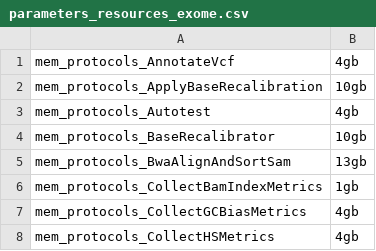
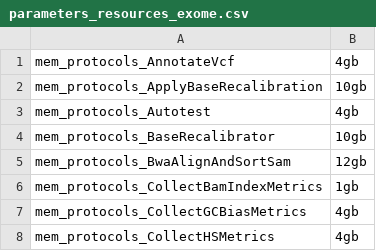
Before and after one commit to molgenis/NGS_DNA, a CSV file: parameters_resources_exome.csv, drawn as a sheet; only a part is shown.

```diff
--- a/parameters_resources_exome.csv
+++ b/parameters_resources_exome.csv
@@ -4,3 +4,3 @@ mem_protocols_Autotest,4gb
 mem_protocols_BaseRecalibrator,10gb
-mem_protocols_BwaAlignAndSortSam,13gb
+mem_protocols_BwaAlignAndSortSam,12gb
 mem_protocols_CollectBamIndexMetrics,1gb
```
Also changed, not shown: parameters.csv, 3 other files.
